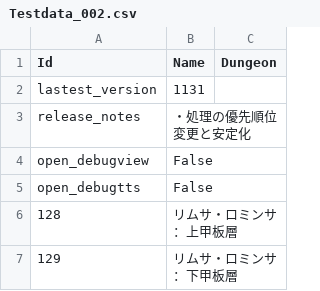
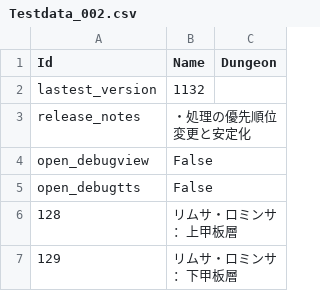
Before and after one commit to Eoshria/Test_4a05r4_IVX_Data, a CSV file: Testdata_002.csv, drawn as a sheet; only a part is shown.

Commit message:
Update Testdata_002.csv

```diff
--- a/Testdata_002.csv
+++ b/Testdata_002.csv
@@ -1,3 +1,3 @@
 "Id","Name","Dungeon"
-"lastest_version","1131",""
+"lastest_version","1132",""
 "release_notes","・処理の優先順位変更と安定化",""
```
